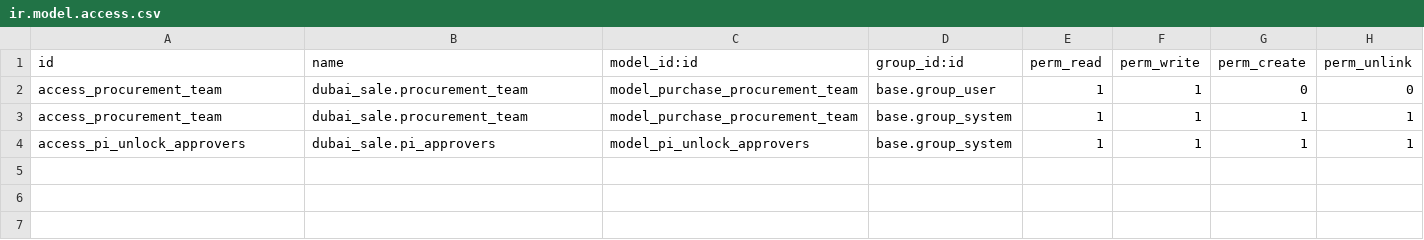
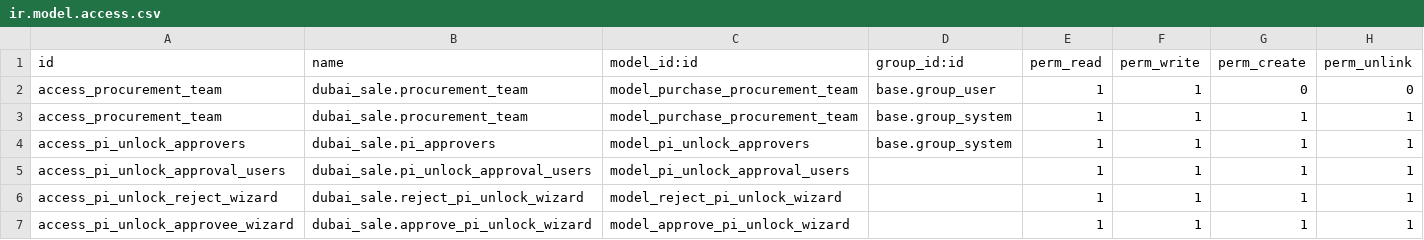
Before and after one commit to Bora-Multicorp/OdooERP, a CSV file: dubai_sale/security/ir.model.access.csv, drawn as a sheet.

Commit message:
PI unlock approval process

```diff
--- a/dubai_sale/security/ir.model.access.csv
+++ b/dubai_sale/security/ir.model.access.csv
@@ -4 +4,4 @@ access_procurement_team,dubai_sale.procurement_team,model_purchase_procurement_t
 access_pi_unlock_approvers,dubai_sale.pi_approvers,model_pi_unlock_approvers,base.group_system,1,1,1,1
+access_pi_unlock_approval_users,dubai_sale.pi_unlock_approval_users,model_pi_unlock_approval_users,,1,1,1,1
+access_pi_unlock_reject_wizard,dubai_sale.reject_pi_unlock_wizard,model_reject_pi_unlock_wizard,,1,1,1,1
+access_pi_unlock_approvee_wizard,dubai_sale.approve_pi_unlock_wizard,model_approve_pi_unlock_wizard,,1,1,1,1
```
Also changed, not shown: 13 other files.
